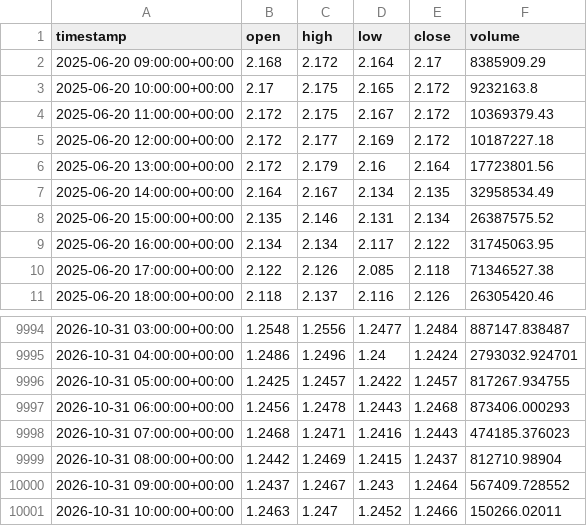
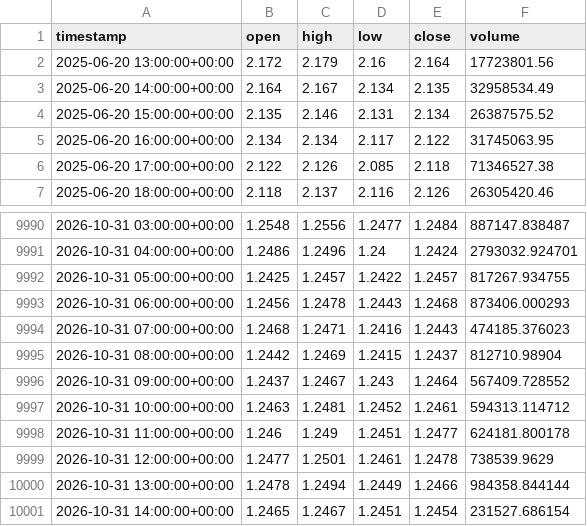
Before and after one commit to punkgenius84/Waynes-World-XRP-Bot, a CSV file: history/XRP.csv, drawn as a sheet; only a part is shown, gaps mark what is left out.

```diff
--- a/history/XRP.csv
+++ b/history/XRP.csv
@@ -1,6 +1,2 @@
 timestamp,open,high,low,close,volume
-2025-06-20 09:00:00+00:00,2.168,2.172,2.164,2.17,8385909.29
-2025-06-20 10:00:00+00:00,2.17,2.175,2.165,2.172,9232163.8
-2025-06-20 11:00:00+00:00,2.172,2.175,2.167,2.172,10369379.43
-2025-06-20 12:00:00+00:00,2.172,2.177,2.169,2.172,10187227.18
 2025-06-20 13:00:00+00:00,2.172,2.179,2.16,2.164,17723801.56
@@ -10000,2 +9996,6 @@ timestamp,open,high,low,close,volume
 2026-10-31 09:00:00+00:00,1.2437,1.2467,1.243,1.2464,567409.728552
-2026-10-31 10:00:00+00:00,1.2463,1.247,1.2452,1.2466,150266.02011
+2026-10-31 10:00:00+00:00,1.2463,1.2481,1.2452,1.2461,594313.114712
+2026-10-31 11:00:00+00:00,1.246,1.249,1.2451,1.2477,624181.800178
+2026-10-31 12:00:00+00:00,1.2477,1.2501,1.2461,1.2478,738539.9629
+2026-10-31 13:00:00+00:00,1.2478,1.2494,1.2449,1.2466,984358.844144
+2026-10-31 14:00:00+00:00,1.2465,1.2467,1.2451,1.2454,231527.686154
```
